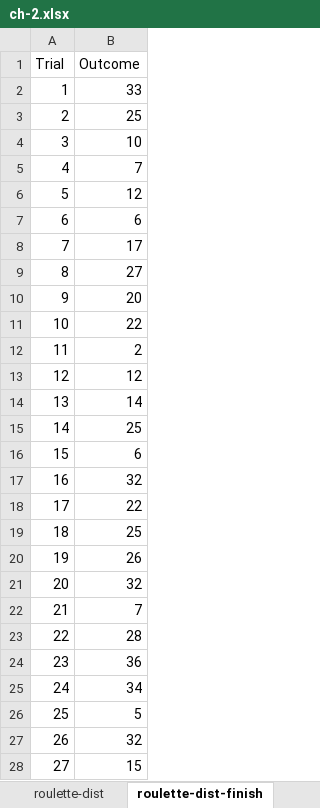
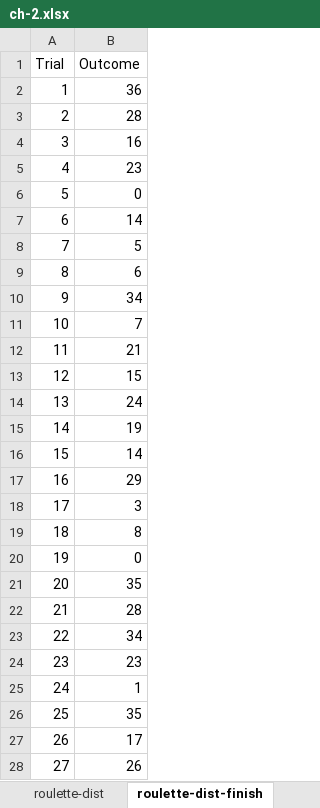
Before and after one commit to stringfestdata/advancing-into-analytics-book, an Excel workbook: ch-2.xlsx, sheet roulette-dist-finish, drawn as a sheet; only a part is shown; values as stored, in another font and other column widths than the file's, no borders; charts and pictures not drawn; the diff covers the shown part only; the diff names each change by its address in the sheet, - before the commit and + after, or states it on an @@ line.

```diff
--- a/ch-2.xlsx (sheet roulette-dist-finish)
+++ b/ch-2.xlsx (sheet roulette-dist-finish)
-B2 (Outcome): 33
+B2 (Outcome): 36
-B3 (Outcome): 25
+B3 (Outcome): 28
-B4 (Outcome): 10
+B4 (Outcome): 16
-B5 (Outcome): 7
+B5 (Outcome): 23
-B6 (Outcome): 12
+B6 (Outcome): 0
-B7 (Outcome): 6
+B7 (Outcome): 14
-B8 (Outcome): 17
+B8 (Outcome): 5
-B9 (Outcome): 27
+B9 (Outcome): 6
-B10 (Outcome): 20
+B10 (Outcome): 34
-B11 (Outcome): 22
+B11 (Outcome): 7
-B12 (Outcome): 2
+B12 (Outcome): 21
-B13 (Outcome): 12
+B13 (Outcome): 15
-B14 (Outcome): 14
+B14 (Outcome): 24
-B15 (Outcome): 25
+B15 (Outcome): 19
-B16 (Outcome): 6
+B16 (Outcome): 14
-B17 (Outcome): 32
+B17 (Outcome): 29
-B18 (Outcome): 22
+B18 (Outcome): 3
-B19 (Outcome): 25
+B19 (Outcome): 8
-B20 (Outcome): 26
+B20 (Outcome): 0
-B21 (Outcome): 32
+B21 (Outcome): 35
-B22 (Outcome): 7
+B22 (Outcome): 28
-B23 (Outcome): 28
+B23 (Outcome): 34
-B24 (Outcome): 36
+B24 (Outcome): 23
-B25 (Outcome): 34
+B25 (Outcome): 1
-B26 (Outcome): 5
+B26 (Outcome): 35
-B27 (Outcome): 32
+B27 (Outcome): 17
-B28 (Outcome): 15
+B28 (Outcome): 26
```
Also changed, not shown: 68 edited cells elsewhere in this sheet, sheet roulette-sample-mean-dist-finis, sheet law-of-large-numbers-finish, sheet experimental-probability-finish, charts or pictures, ch-1.xlsx, ch-4.xlsx, 9 other files.
